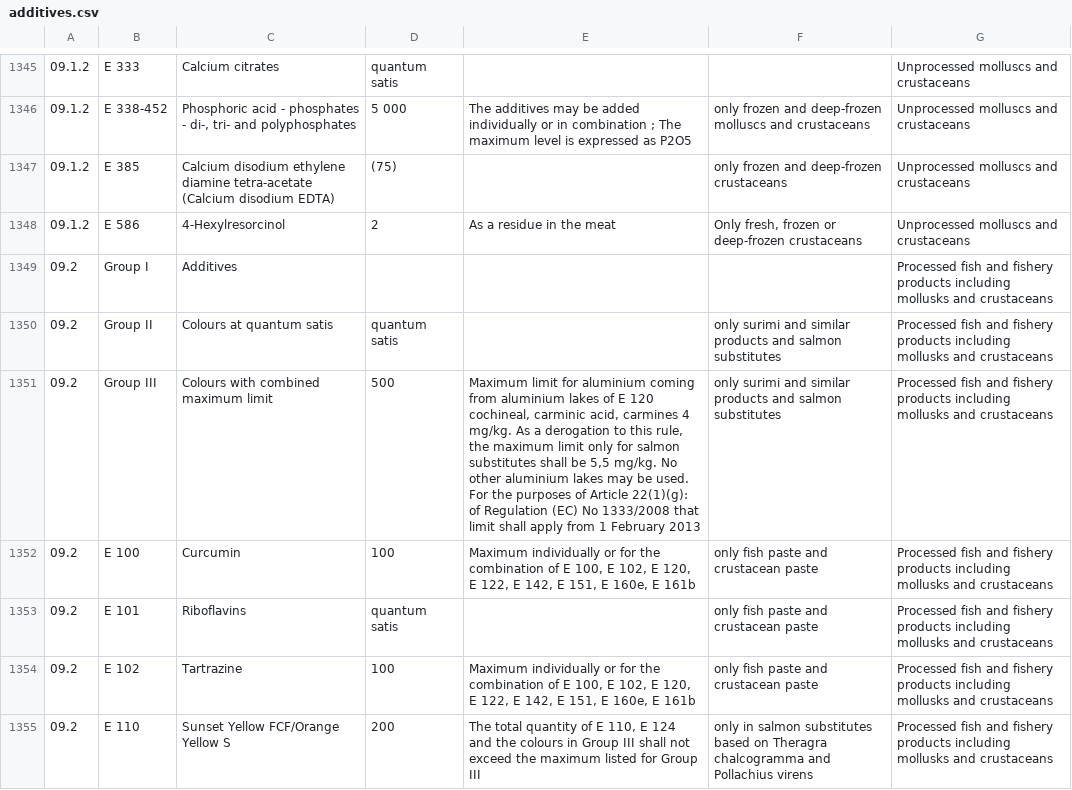
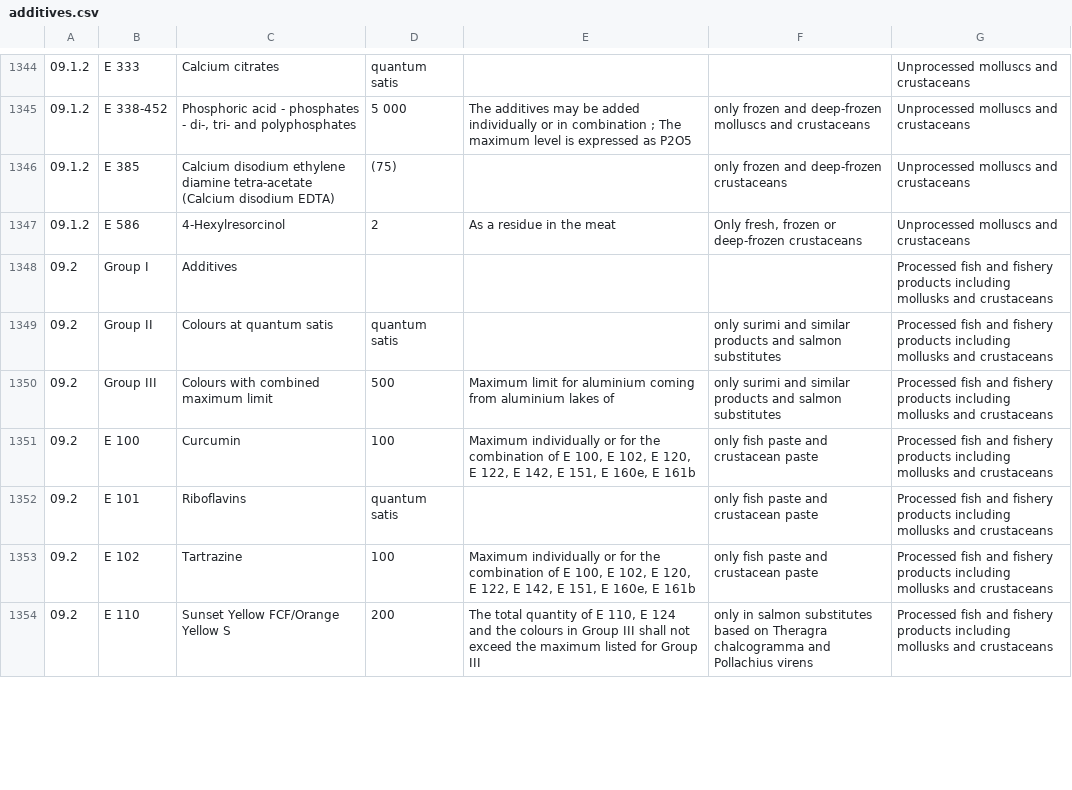
Before and after one commit to FoodStandardsAgency/eulegscrape, a CSV file: csv/additives/additives.csv, drawn as a sheet; only a part is shown, gaps mark what is left out; addresses are those after the commit; the diff covers the shown part only; the diff names each change by its address in the sheet, - before the commit and + after, or states it on an @@ line.

```diff
--- a/csv/additives/additives.csv
+++ b/csv/additives/additives.csv
-E1350: …lakes of E 120 cochineal, carminic acid, carmines 4 mg/kg. As a derogation to this rule, the maximum limit only for salmon substitutes shall be 5,5 mg/kg. No other aluminium lakes may be used. For the purposes of Article 22(1)(g): of Regulation (EC) No 1333/2008 that limit shall apply from 1 February 2013
+E1350: …lakes of
```
Also changed, not shown: 1 removed row and 50 edited cells elsewhere in this file, csv/contaminants/footnotes.csv, csv/feedadd/feed-additives.csv, 18 other files.
